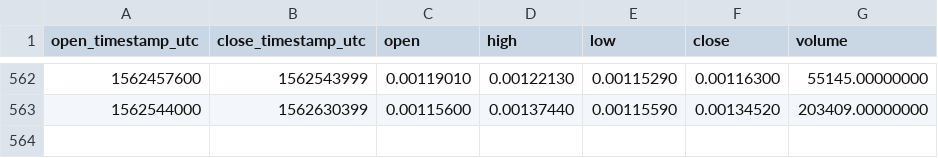
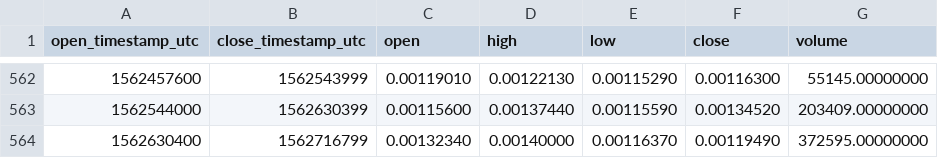
Before and after one commit to cryptobigbro/binance-BRDETH, a CSV file: binance-BRDETH-1d.csv, drawn as a sheet; only a part is shown, gaps mark what is left out; the diff names each change by its address in the sheet, - before the commit and + after, or states it on an @@ line.

Commit message:
Update OHLCV data.

```diff
--- a/binance-BRDETH-1d.csv
+++ b/binance-BRDETH-1d.csv
+row 564: 1562630400 | 1562716799 | 0.00132340 | 0.00140000 | 0.00116370 | 0.00119490 | 372595.00000000
```
Also changed, not shown: 1 other file.
